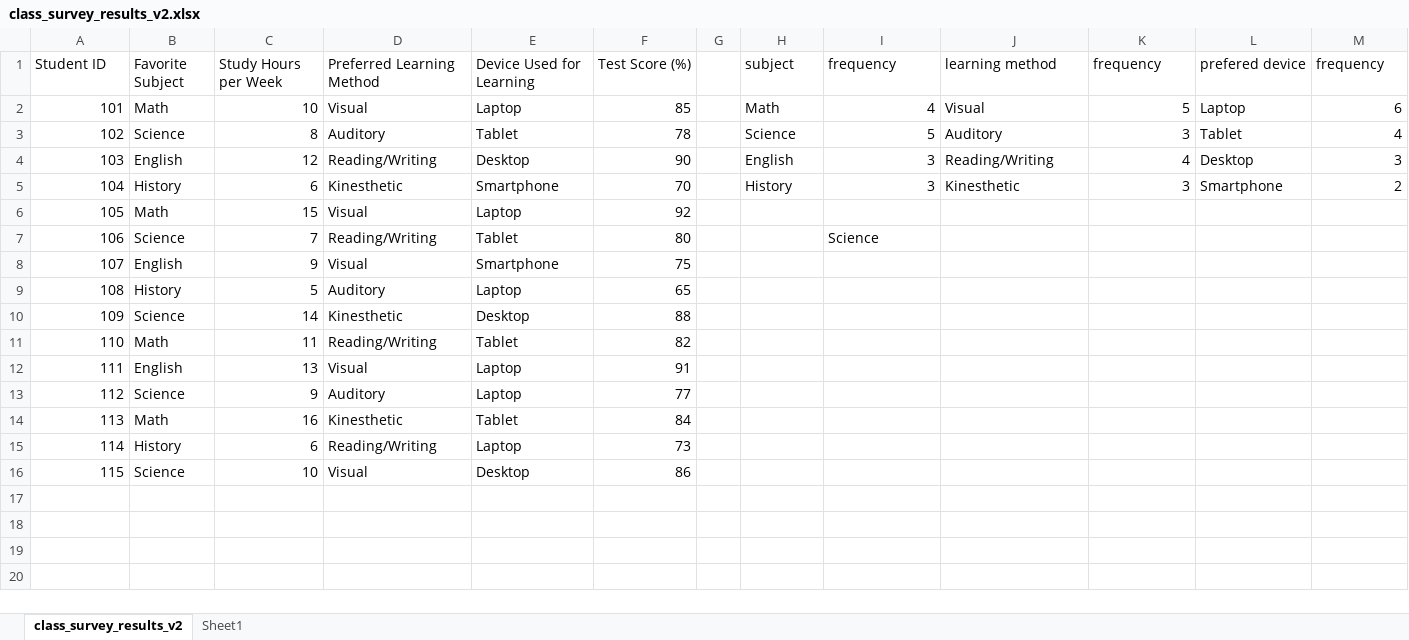
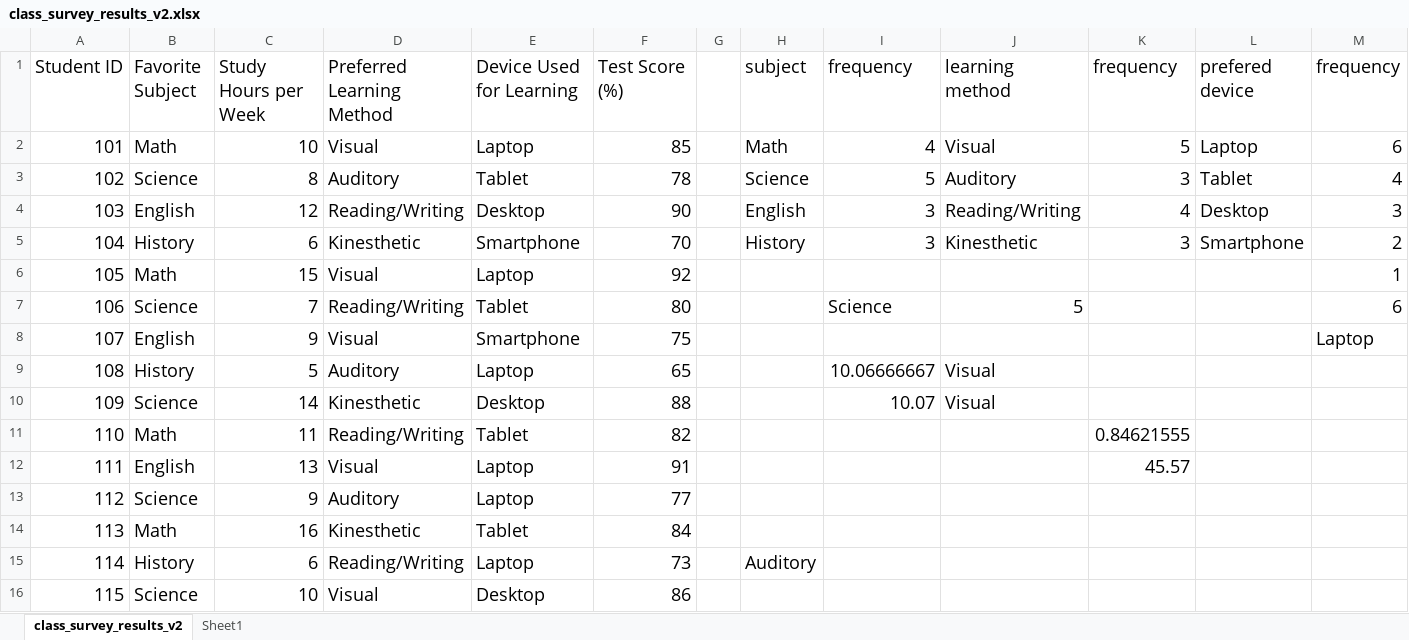
Before and after one commit to precious28nickel/data-analytics-repo, an Excel workbook: excel-projects/class_survey_results_v2.xlsx, sheet class_survey_results_v2, drawn as a sheet; values as stored, in another font and other column widths than the file's, no borders; the diff names each change by its address in the sheet, - before the commit and + after, or states it on an @@ line.

Commit message:
excel lookup functions

```diff
--- a/excel-projects/class_survey_results_v2.xlsx (sheet class_survey_results_v2)
+++ b/excel-projects/class_survey_results_v2.xlsx (sheet class_survey_results_v2)
@@ A1:F16 text size: larger @@
@@ H1:M5 text size: larger @@
-M6 (frequency): (empty)
+M6 (frequency): 1
@@ I7 text size: larger @@
-J7 (learning method): (empty)
+J7 (learning method): 5
-M7 (frequency): (empty)
+M7 (frequency): 6
-M8 (frequency): (empty)
+M8 (frequency): Laptop
-I9 (frequency): (empty)
+I9 (frequency): 10.06666667
-J9:J10 (learning method): (empty)
+J9:J10 (learning method): Visual
-I10 (frequency): (empty)
+I10 (frequency): 10.07
-K11 (frequency): (empty)
+K11 (frequency): 0.84621555
-K12 (frequency): (empty)
+K12 (frequency): 45.57
-H15 (subject): (empty)
+H15 (subject): Auditory
```
Also changed, not shown: 1 other file.
